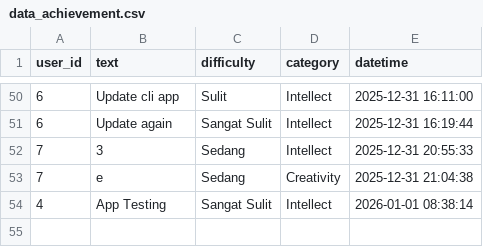
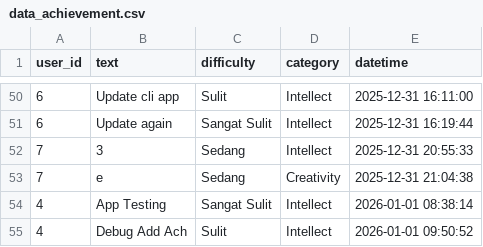
Before and after one commit to syarif-ihya/leveluplife, a CSV file: cli_app/data/data_achievement.csv, drawn as a sheet; only a part is shown, gaps mark what is left out.

Commit message:
Debug Add Achievements

```diff
--- a/cli_app/data/data_achievement.csv
+++ b/cli_app/data/data_achievement.csv
@@ -54 +54,2 @@ user_id,text,difficulty,category,datetime
 4,App Testing,Sangat Sulit,Intellect,2026-01-01 08:38:14
+4,Debug Add Ach,Sulit,Intellect,2026-01-01 09:50:52
```
Also changed, not shown: cli_app/data/data_attribute.csv, cli_app/data/user.csv, 1 other file.
